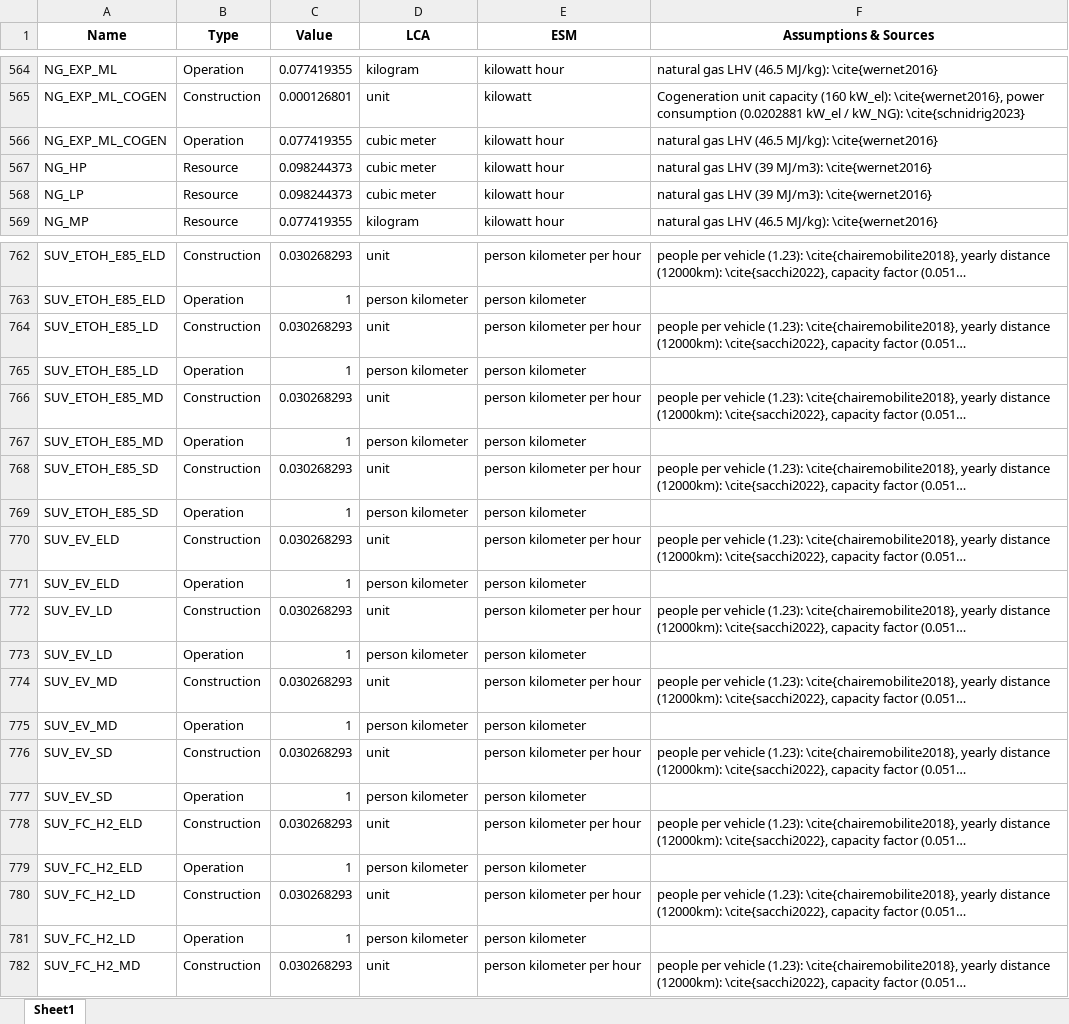
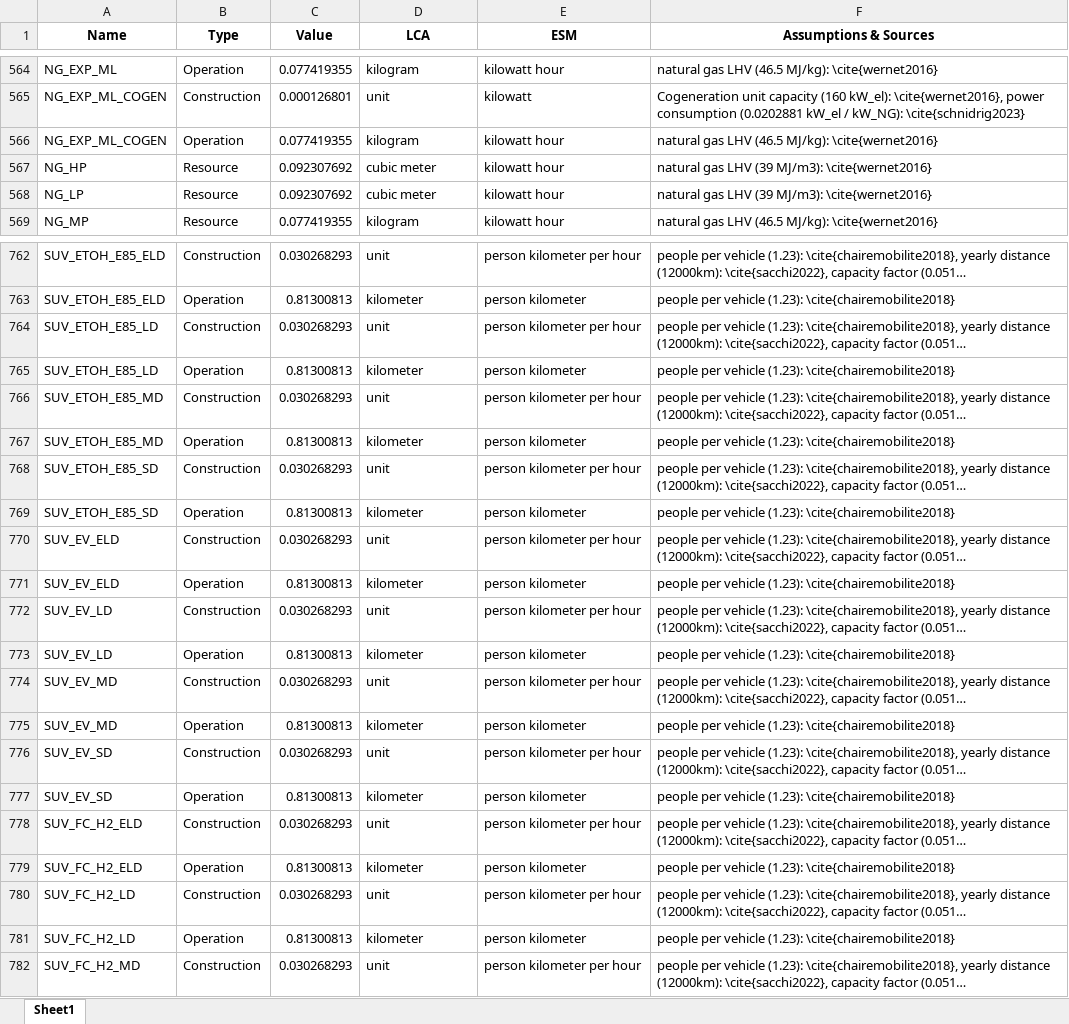
Before and after one commit to CIRAIG/EnergyScope-Quebec, an Excel workbook: projects/lca/02_Regionalization/01_Notebooks/Data/unit_conversion.xlsx, sheet Sheet1, drawn as a sheet; only a part is shown, gaps mark what is left out; long unchanged cells end in …; values as stored, in another font and other column widths than the file's, no borders; the diff covers the shown part only; the diff names each change by its address in the sheet, - before the commit and + after, or states it on an @@ line.

```diff
--- a/projects/lca/02_Regionalization/01_Notebooks/Data/unit_conversion.xlsx (sheet Sheet1)
+++ b/projects/lca/02_Regionalization/01_Notebooks/Data/unit_conversion.xlsx (sheet Sheet1)
-D566 (LCA): cubic meter
+D566 (LCA): kilogram
-C567:C568 (Value): 0.098244373
+C567:C568 (Value): 0.092307692
-C763 (Value): 1
+C763 (Value): 0.81300813
-D763 (LCA): person kilometer
+D763 (LCA): kilometer
-F763 (Assumptions & Sources): (empty)
+F763 (Assumptions & Sources): people per vehicle (1.23): \cite{chairemobilite2018}
-C765 (Value): 1
+C765 (Value): 0.81300813
-D765 (LCA): person kilometer
+D765 (LCA): kilometer
-F765 (Assumptions & Sources): (empty)
+F765 (Assumptions & Sources): people per vehicle (1.23): \cite{chairemobilite2018}
-C767 (Value): 1
+C767 (Value): 0.81300813
-D767 (LCA): person kilometer
+D767 (LCA): kilometer
-F767 (Assumptions & Sources): (empty)
+F767 (Assumptions & Sources): people per vehicle (1.23): \cite{chairemobilite2018}
-C769 (Value): 1
+C769 (Value): 0.81300813
-D769 (LCA): person kilometer
+D769 (LCA): kilometer
-F769 (Assumptions & Sources): (empty)
+F769 (Assumptions & Sources): people per vehicle (1.23): \cite{chairemobilite2018}
-C771 (Value): 1
+C771 (Value): 0.81300813
-D771 (LCA): person kilometer
+D771 (LCA): kilometer
-F771 (Assumptions & Sources): (empty)
+F771 (Assumptions & Sources): people per vehicle (1.23): \cite{chairemobilite2018}
-C773 (Value): 1
+C773 (Value): 0.81300813
-D773 (LCA): person kilometer
+D773 (LCA): kilometer
-F773 (Assumptions & Sources): (empty)
+F773 (Assumptions & Sources): people per vehicle (1.23): \cite{chairemobilite2018}
-C775 (Value): 1
+C775 (Value): 0.81300813
-D775 (LCA): person kilometer
+D775 (LCA): kilometer
-F775 (Assumptions & Sources): (empty)
+F775 (Assumptions & Sources): people per vehicle (1.23): \cite{chairemobilite2018}
-C777 (Value): 1
+C777 (Value): 0.81300813
-D777 (LCA): person kilometer
+D777 (LCA): kilometer
-F777 (Assumptions & Sources): (empty)
+F777 (Assumptions & Sources): people per vehicle (1.23): \cite{chairemobilite2018}
-C779 (Value): 1
+C779 (Value): 0.81300813
-D779 (LCA): person kilometer
+D779 (LCA): kilometer
-F779 (Assumptions & Sources): (empty)
+F779 (Assumptions & Sources): people per vehicle (1.23): \cite{chairemobilite2018}
-C781 (Value): 1
+C781 (Value): 0.81300813
-D781 (LCA): person kilometer
+D781 (LCA): kilometer
-F781 (Assumptions & Sources): (empty)
+F781 (Assumptions & Sources): people per vehicle (1.23): \cite{chairemobilite2018}
```
Also changed, not shown: 1 removed row and 162 edited cells elsewhere in this sheet.
